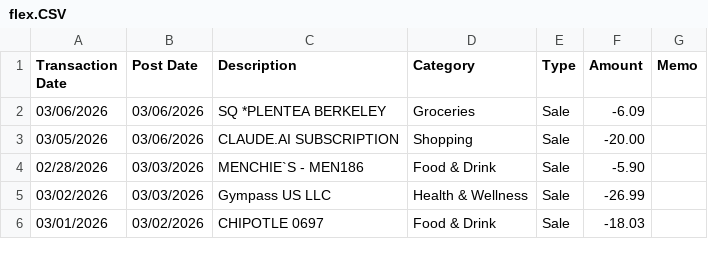
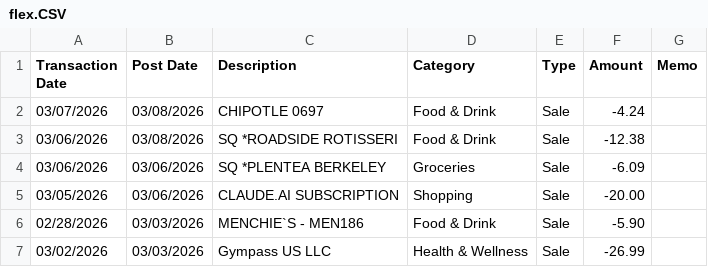
Before and after one commit to ryanlee555/Grove, a CSV file: src/data/flex.CSV, drawn as a sheet; only a part is shown; the shorter side is filled out with more unchanged rows; the diff names each change by its address in the sheet, - before the commit and + after, or states it on an @@ line.

```diff
--- a/src/data/flex.CSV
+++ b/src/data/flex.CSV
+row 2: 03/07/2026 | 03/08/2026 | CHIPOTLE 0697 | Food & Drink | Sale | -4.24
+row 3: 03/06/2026 | 03/08/2026 | SQ *ROADSIDE ROTISSERI | Food & Drink | Sale | -12.38
```
Also changed, not shown: 4 other files.
